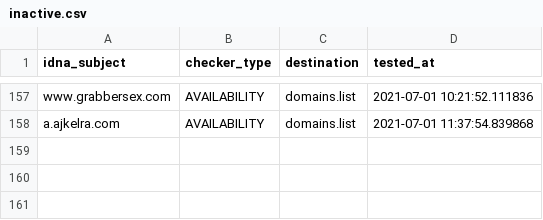
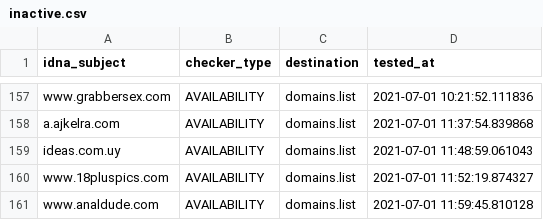
Before and after one commit to Ultimate-Hosts-Blacklist/BaddBoyzHosts, a CSV file: .pyfunceble/inactive.csv, drawn as a sheet; only a part is shown, gaps mark what is left out.

```diff
--- a/.pyfunceble/inactive.csv
+++ b/.pyfunceble/inactive.csv
@@ -158 +158,4 @@ www.grabbersex.com,AVAILABILITY,domains.list,2021-07-01 10:21:52.111836
 a.ajkelra.com,AVAILABILITY,domains.list,2021-07-01 11:37:54.839868
+ideas.com.uy,AVAILABILITY,domains.list,2021-07-01 11:48:59.061043
+www.18pluspics.com,AVAILABILITY,domains.list,2021-07-01 11:52:19.874327
+www.analdude.com,AVAILABILITY,domains.list,2021-07-01 11:59:45.810128
```
Also changed, not shown: output/domains.list/continue.csv, 12 other files.
